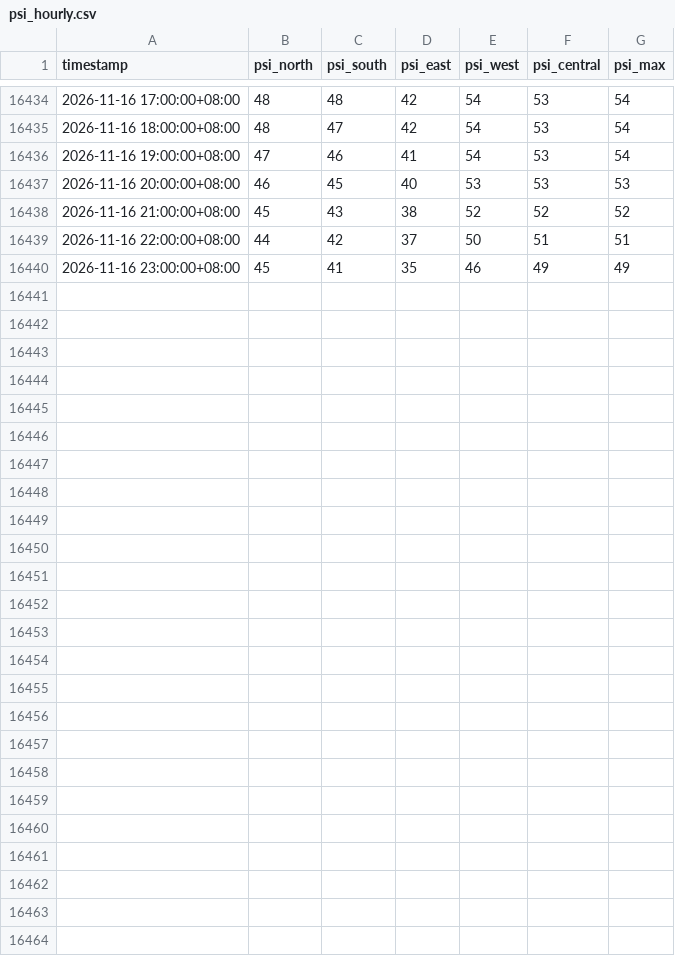
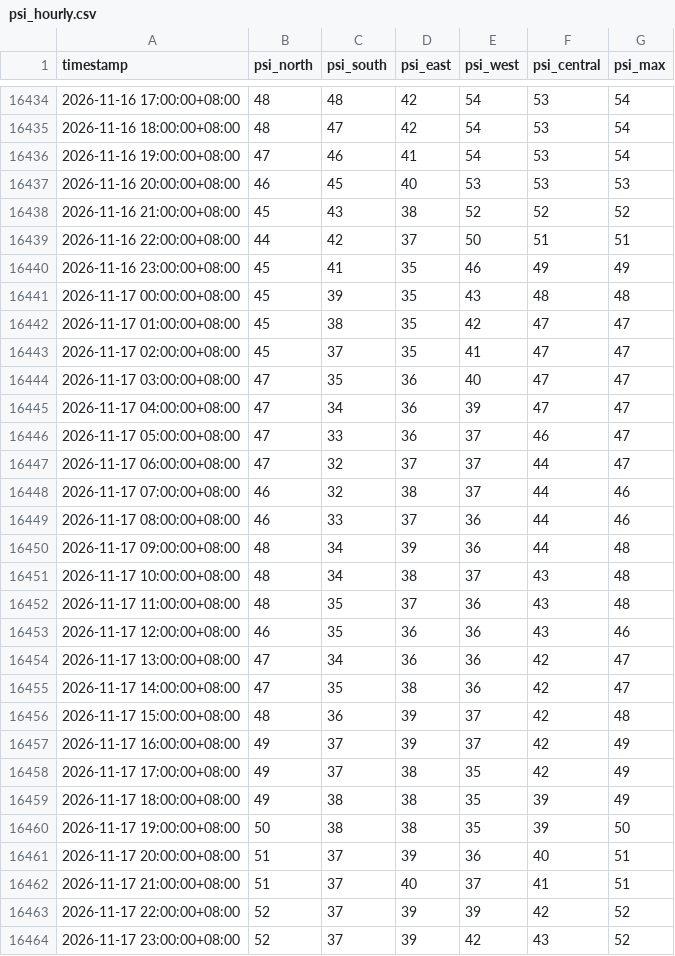
Before and after one commit to StanleySP-eng/EP0418-labs, a CSV file: docs/data/psi_hourly.csv, drawn as a sheet; only a part is shown, gaps mark what is left out.

Commit message:
League: nightly data

```diff
--- a/docs/data/psi_hourly.csv
+++ b/docs/data/psi_hourly.csv
@@ -16440 +16440,25 @@ timestamp,psi_north,psi_south,psi_east,psi_west,psi_central,psi_max
 2026-11-16 23:00:00+08:00,45,41,35,46,49,49
+2026-11-17 00:00:00+08:00,45,39,35,43,48,48
+2026-11-17 01:00:00+08:00,45,38,35,42,47,47
+2026-11-17 02:00:00+08:00,45,37,35,41,47,47
+2026-11-17 03:00:00+08:00,47,35,36,40,47,47
+2026-11-17 04:00:00+08:00,47,34,36,39,47,47
+2026-11-17 05:00:00+08:00,47,33,36,37,46,47
+2026-11-17 06:00:00+08:00,47,32,37,37,44,47
+2026-11-17 07:00:00+08:00,46,32,38,37,44,46
+2026-11-17 08:00:00+08:00,46,33,37,36,44,46
+2026-11-17 09:00:00+08:00,48,34,39,36,44,48
+2026-11-17 10:00:00+08:00,48,34,38,37,43,48
+2026-11-17 11:00:00+08:00,48,35,37,36,43,48
+2026-11-17 12:00:00+08:00,46,35,36,36,43,46
+2026-11-17 13:00:00+08:00,47,34,36,36,42,47
+2026-11-17 14:00:00+08:00,47,35,38,36,42,47
+2026-11-17 15:00:00+08:00,48,36,39,37,42,48
+2026-11-17 16:00:00+08:00,49,37,39,37,42,49
+2026-11-17 17:00:00+08:00,49,37,38,35,42,49
+2026-11-17 18:00:00+08:00,49,38,38,35,39,49
+2026-11-17 19:00:00+08:00,50,38,38,35,39,50
+2026-11-17 20:00:00+08:00,51,37,39,36,40,51
+2026-11-17 21:00:00+08:00,51,37,40,37,41,51
+2026-11-17 22:00:00+08:00,52,37,39,39,42,52
+2026-11-17 23:00:00+08:00,52,37,39,42,43,52
```
Also changed, not shown: docs/data/rain_daily.csv, docs/data/taxi_hourly.csv.
